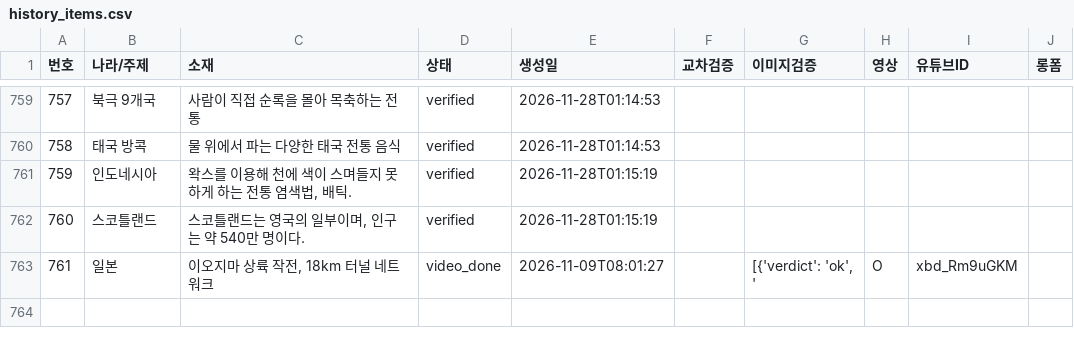
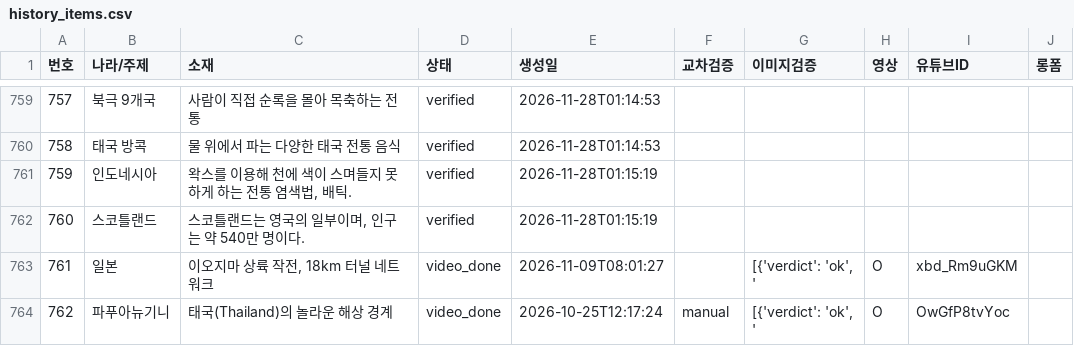
Before and after one commit to gonmau/shorts, a CSV file: history_items.csv, drawn as a sheet; only a part is shown, gaps mark what is left out.

Commit message:
chore: update history_items.csv from PC

```diff
--- a/history_items.csv
+++ b/history_items.csv
@@ -763 +763,2 @@
 761,일본,"이오지마 상륙 작전, 18km 터널 네트워크",video_done,2026-11-09T08:01:27,,"[{'verdict': 'ok', '",O,xbd_Rm9uGKM,
+762,파푸아뉴기니,태국(Thailand)의 놀라운 해상 경계,video_done,2026-10-25T12:17:24,manual,"[{'verdict': 'ok', '",O,OwGfP8tvYoc,
```
